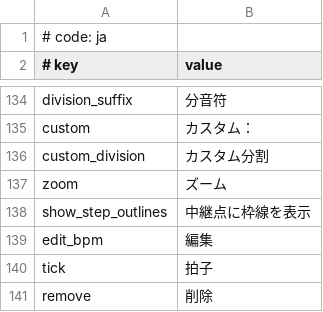
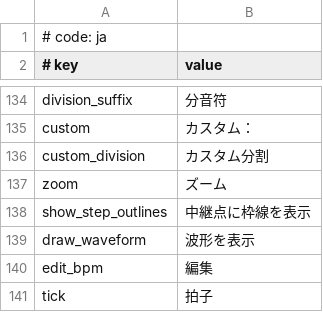
Before and after one commit to rodneykeilson/MikuMikuWorldEX, a CSV file: MikuMikuWorld/res/i18n/ja.csv, drawn as a sheet; only a part is shown, gaps mark what is left out; the shorter side is filled out with more unchanged rows.

Commit message:
Add audio waveform
- Added an audio waveform on the timeline to make syncing easier

```diff
--- a/MikuMikuWorld/res/i18n/ja.csv
+++ b/MikuMikuWorld/res/i18n/ja.csv
@@ -138,2 +138,3 @@ zoom, ズーム
 show_step_outlines, 中継点に枠線を表示
+draw_waveform, 波形を表示
 edit_bpm, 編集
```
Also changed, not shown: 16 other files.
